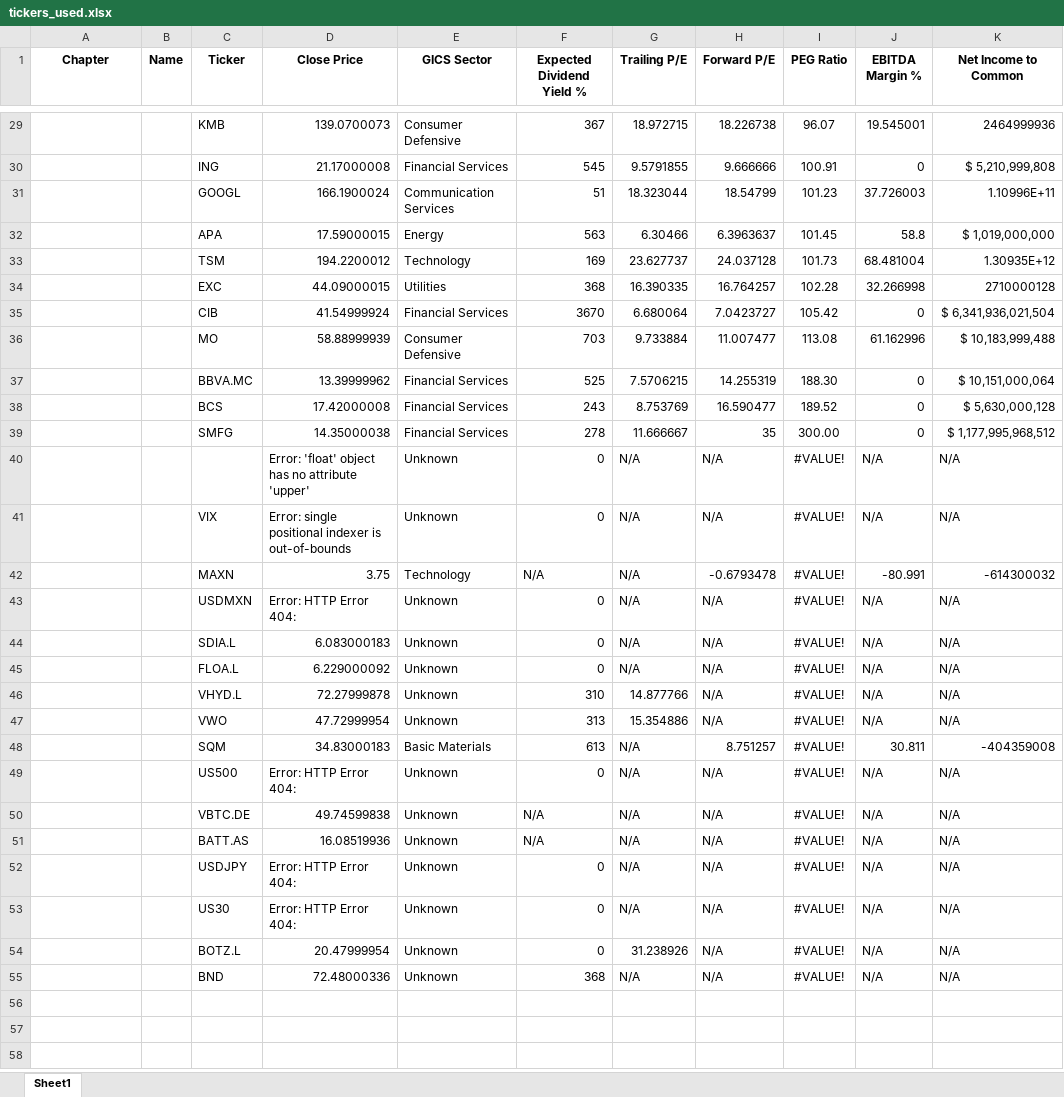
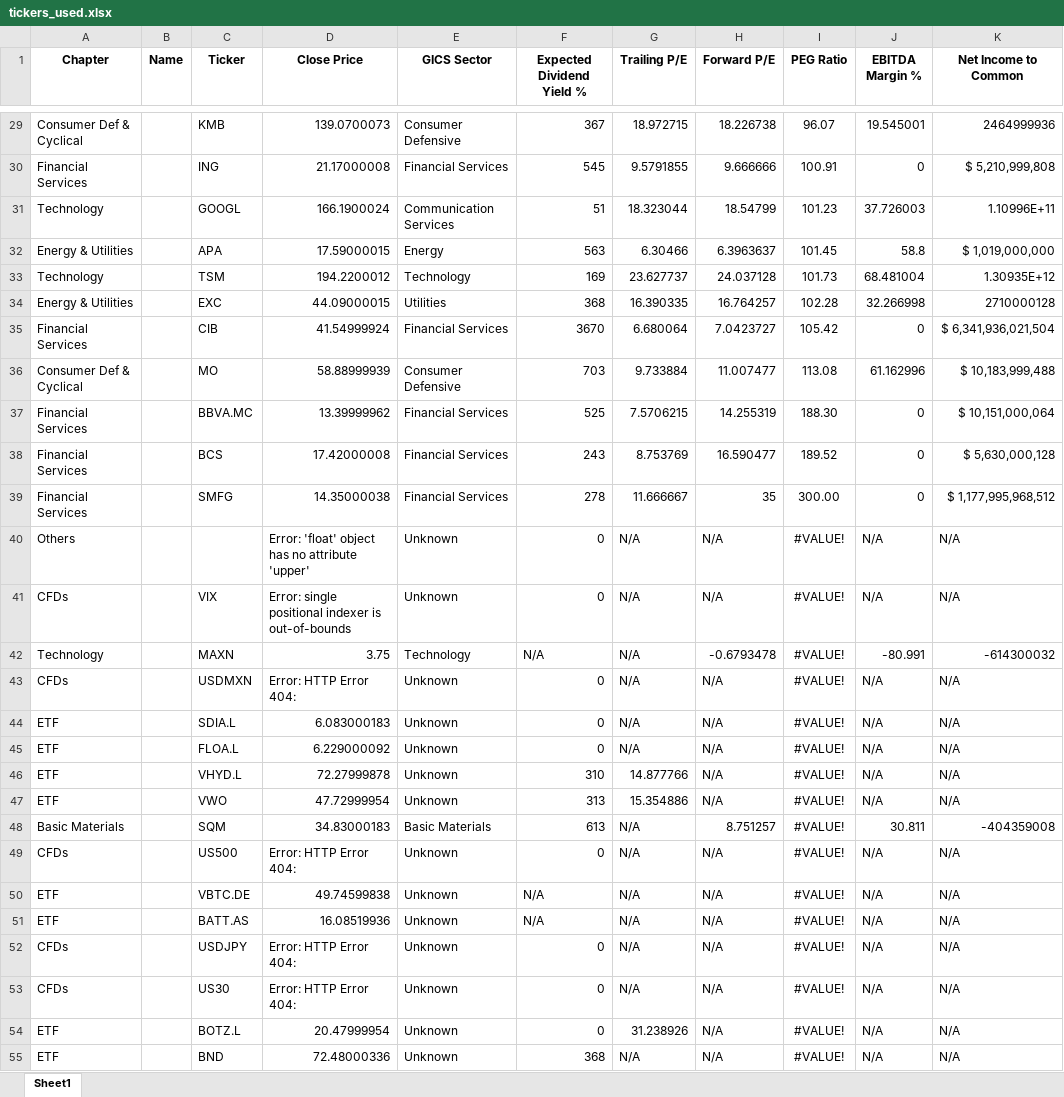
Before and after one commit to SRodWal/RodWal-Capital-Insights, an Excel workbook: Stock Selection/tickers_used.xlsx, sheet Sheet1, drawn as a sheet; only a part is shown, gaps mark what is left out; values as stored, in another font and other column widths than the file's, no borders; the diff covers the shown part only; the diff names each change by its address in the sheet, - before the commit and + after, or states it on an @@ line.

```diff
--- a/Stock Selection/tickers_used.xlsx (sheet Sheet1)
+++ b/Stock Selection/tickers_used.xlsx (sheet Sheet1)
-A29 (Chapter): (empty)
+A29 (Chapter): Consumer Def & Cyclical
-A30 (Chapter): (empty)
+A30 (Chapter): Financial Services
-A31 (Chapter): (empty)
+A31 (Chapter): Technology
-A32 (Chapter): (empty)
+A32 (Chapter): Energy & Utilities
-A33 (Chapter): (empty)
+A33 (Chapter): Technology
-A34 (Chapter): (empty)
+A34 (Chapter): Energy & Utilities
-A35 (Chapter): (empty)
+A35 (Chapter): Financial Services
-A36 (Chapter): (empty)
+A36 (Chapter): Consumer Def & Cyclical
-A37:A39 (Chapter): (empty)
+A37:A39 (Chapter): Financial Services
-A40 (Chapter): (empty)
+A40 (Chapter): Others
-A41 (Chapter): (empty)
+A41 (Chapter): CFDs
-A42 (Chapter): (empty)
+A42 (Chapter): Technology
-A43 (Chapter): (empty)
+A43 (Chapter): CFDs
-A44:A47 (Chapter): (empty)
+A44:A47 (Chapter): ETF
-A48 (Chapter): (empty)
+A48 (Chapter): Basic Materials
-A49 (Chapter): (empty)
+A49 (Chapter): CFDs
-A50:A51 (Chapter): (empty)
+A50:A51 (Chapter): ETF
-A52:A53 (Chapter): (empty)
+A52:A53 (Chapter): CFDs
-A54:A55 (Chapter): (empty)
+A54:A55 (Chapter): ETF
```
Also changed, not shown: 1 added row and 27 edited cells elsewhere in this sheet, Stock Selection/CASH OPERATION.xlsx, 3 other files.
